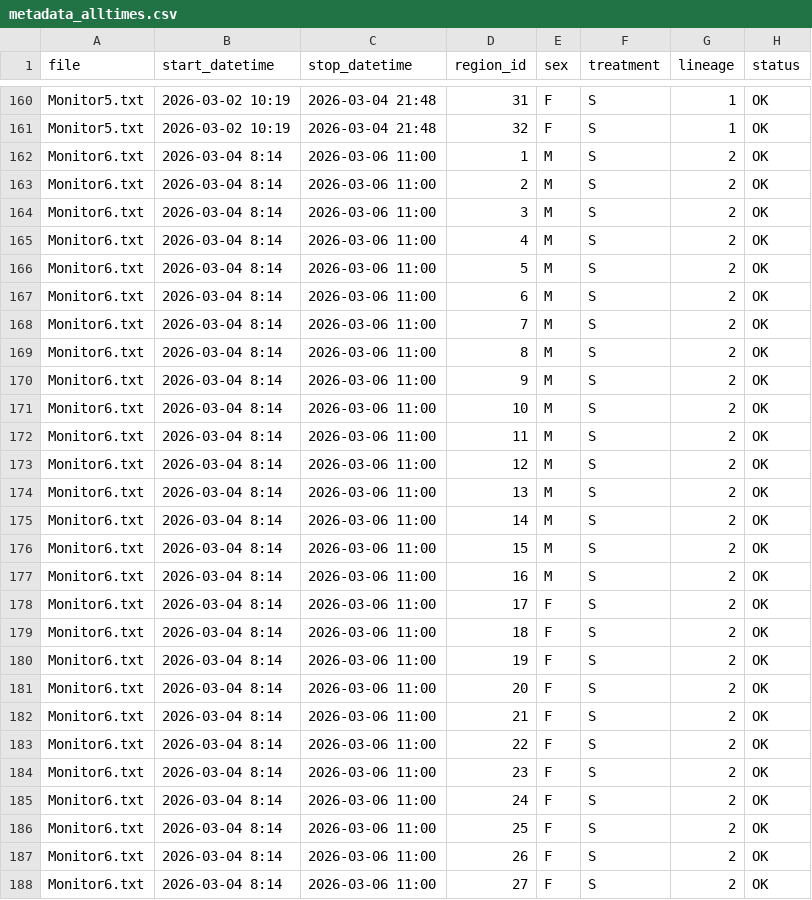
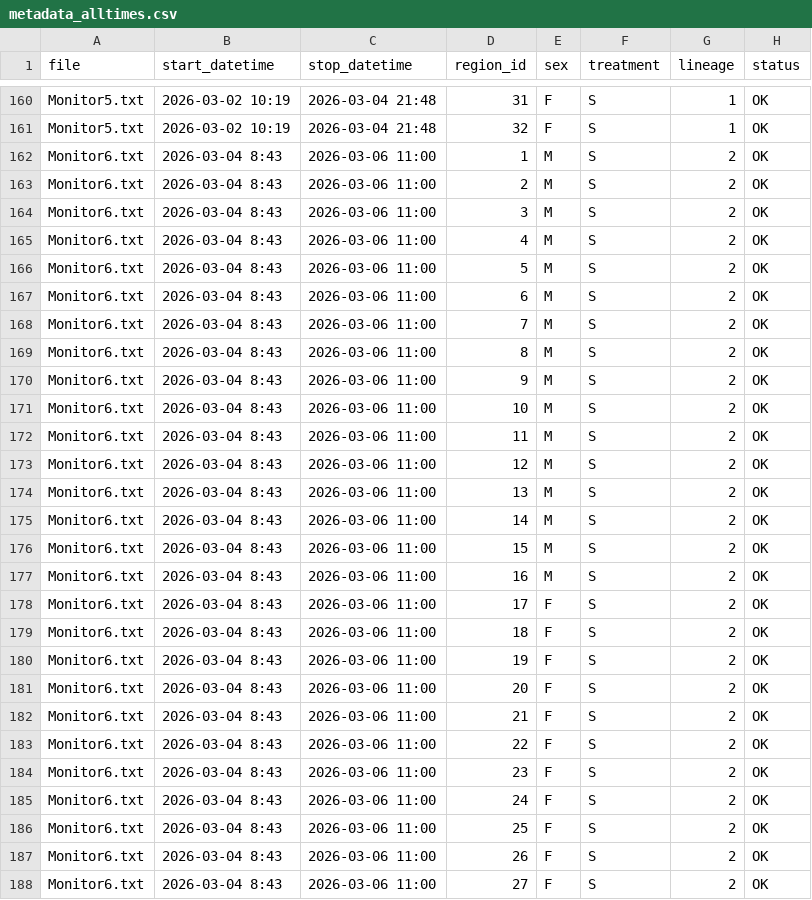
Before and after one commit to ighalo-north/artlight, a CSV file: data/circadianrhythmdata/metadata_alltimes.csv, drawn as a sheet; only a part is shown, gaps mark what is left out; the diff covers the shown part only.

```diff
--- a/data/circadianrhythmdata/metadata_alltimes.csv
+++ b/data/circadianrhythmdata/metadata_alltimes.csv
@@ -161,28 +161,28 @@ Monitor5.txt,2026-03-02 10:19,2026-03-04 21:48,31,F,S,1,OK
 Monitor5.txt,2026-03-02 10:19,2026-03-04 21:48,32,F,S,1,OK
-Monitor6.txt,2026-03-04 8:14,2026-03-06 11:00,1,M,S,2,OK
-Monitor6.txt,2026-03-04 8:14,2026-03-06 11:00,2,M,S,2,OK
-Monitor6.txt,2026-03-04 8:14,2026-03-06 11:00,3,M,S,2,OK
-Monitor6.txt,2026-03-04 8:14,2026-03-06 11:00,4,M,S,2,OK
-Monitor6.txt,2026-03-04 8:14,2026-03-06 11:00,5,M,S,2,OK
-Monitor6.txt,2026-03-04 8:14,2026-03-06 11:00,6,M,S,2,OK
-Monitor6.txt,2026-03-04 8:14,2026-03-06 11:00,7,M,S,2,OK
-Monitor6.txt,2026-03-04 8:14,2026-03-06 11:00,8,M,S,2,OK
-Monitor6.txt,2026-03-04 8:14,2026-03-06 11:00,9,M,S,2,OK
-Monitor6.txt,2026-03-04 8:14,2026-03-06 11:00,10,M,S,2,OK
-Monitor6.txt,2026-03-04 8:14,2026-03-06 11:00,11,M,S,2,OK
-Monitor6.txt,2026-03-04 8:14,2026-03-06 11:00,12,M,S,2,OK
-Monitor6.txt,2026-03-04 8:14,2026-03-06 11:00,13,M,S,2,OK
-Monitor6.txt,2026-03-04 8:14,2026-03-06 11:00,14,M,S,2,OK
-Monitor6.txt,2026-03-04 8:14,2026-03-06 11:00,15,M,S,2,OK
-Monitor6.txt,2026-03-04 8:14,2026-03-06 11:00,16,M,S,2,OK
-Monitor6.txt,2026-03-04 8:14,2026-03-06 11:00,17,F,S,2,OK
-Monitor6.txt,2026-03-04 8:14,2026-03-06 11:00,18,F,S,2,OK
-Monitor6.txt,2026-03-04 8:14,2026-03-06 11:00,19,F,S,2,OK
-Monitor6.txt,2026-03-04 8:14,2026-03-06 11:00,20,F,S,2,OK
-Monitor6.txt,2026-03-04 8:14,2026-03-06 11:00,21,F,S,2,OK
-Monitor6.txt,2026-03-04 8:14,2026-03-06 11:00,22,F,S,2,OK
-Monitor6.txt,2026-03-04 8:14,2026-03-06 11:00,23,F,S,2,OK
-Monitor6.txt,2026-03-04 8:14,2026-03-06 11:00,24,F,S,2,OK
-Monitor6.txt,2026-03-04 8:14,2026-03-06 11:00,25,F,S,2,OK
-Monitor6.txt,2026-03-04 8:14,2026-03-06 11:00,26,F,S,2,OK
-Monitor6.txt,2026-03-04 8:14,2026-03-06 11:00,27,F,S,2,OK
+Monitor6.txt,2026-03-04 8:43,2026-03-06 11:00,1,M,S,2,OK
+Monitor6.txt,2026-03-04 8:43,2026-03-06 11:00,2,M,S,2,OK
+Monitor6.txt,2026-03-04 8:43,2026-03-06 11:00,3,M,S,2,OK
+Monitor6.txt,2026-03-04 8:43,2026-03-06 11:00,4,M,S,2,OK
+Monitor6.txt,2026-03-04 8:43,2026-03-06 11:00,5,M,S,2,OK
+Monitor6.txt,2026-03-04 8:43,2026-03-06 11:00,6,M,S,2,OK
+Monitor6.txt,2026-03-04 8:43,2026-03-06 11:00,7,M,S,2,OK
+Monitor6.txt,2026-03-04 8:43,2026-03-06 11:00,8,M,S,2,OK
+Monitor6.txt,2026-03-04 8:43,2026-03-06 11:00,9,M,S,2,OK
+Monitor6.txt,2026-03-04 8:43,2026-03-06 11:00,10,M,S,2,OK
+Monitor6.txt,2026-03-04 8:43,2026-03-06 11:00,11,M,S,2,OK
+Monitor6.txt,2026-03-04 8:43,2026-03-06 11:00,12,M,S,2,OK
+Monitor6.txt,2026-03-04 8:43,2026-03-06 11:00,13,M,S,2,OK
+Monitor6.txt,2026-03-04 8:43,2026-03-06 11:00,14,M,S,2,OK
+Monitor6.txt,2026-03-04 8:43,2026-03-06 11:00,15,M,S,2,OK
+Monitor6.txt,2026-03-04 8:43,2026-03-06 11:00,16,M,S,2,OK
+Monitor6.txt,2026-03-04 8:43,2026-03-06 11:00,17,F,S,2,OK
+Monitor6.txt,2026-03-04 8:43,2026-03-06 11:00,18,F,S,2,OK
+Monitor6.txt,2026-03-04 8:43,2026-03-06 11:00,19,F,S,2,OK
+Monitor6.txt,2026-03-04 8:43,2026-03-06 11:00,20,F,S,2,OK
+Monitor6.txt,2026-03-04 8:43,2026-03-06 11:00,21,F,S,2,OK
+Monitor6.txt,2026-03-04 8:43,2026-03-06 11:00,22,F,S,2,OK
+Monitor6.txt,2026-03-04 8:43,2026-03-06 11:00,23,F,S,2,OK
+Monitor6.txt,2026-03-04 8:43,2026-03-06 11:00,24,F,S,2,OK
+Monitor6.txt,2026-03-04 8:43,2026-03-06 11:00,25,F,S,2,OK
+Monitor6.txt,2026-03-04 8:43,2026-03-06 11:00,26,F,S,2,OK
+Monitor6.txt,2026-03-04 8:43,2026-03-06 11:00,27,F,S,2,OK
```
Also changed, not shown: 37 edited cells elsewhere in this file, 10 other files.
